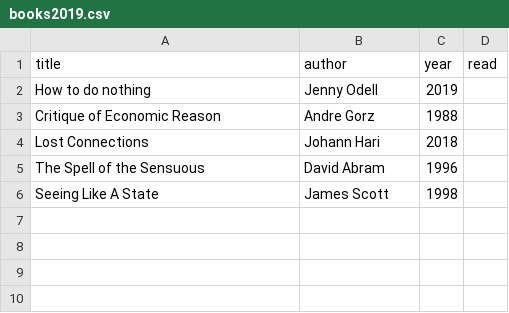
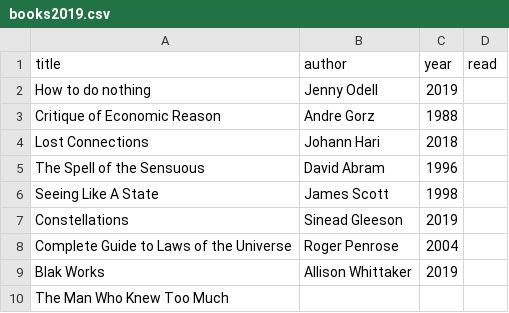
Before and after one commit to ellenbroad/Lists, a CSV file: books2019.csv, drawn as a sheet.

Commit message:
Update books2019.csv

```diff
--- a/books2019.csv
+++ b/books2019.csv
@@ -6 +6,5 @@ The Spell of the Sensuous,David Abram,1996,
 Seeing Like A State,James Scott,1998,
+Constellations,Sinead Gleeson,2019,
+Complete Guide to Laws of the Universe,Roger Penrose,2004,
+Blak Works,Allison Whittaker,2019,
+The Man Who Knew Too Much,
```
